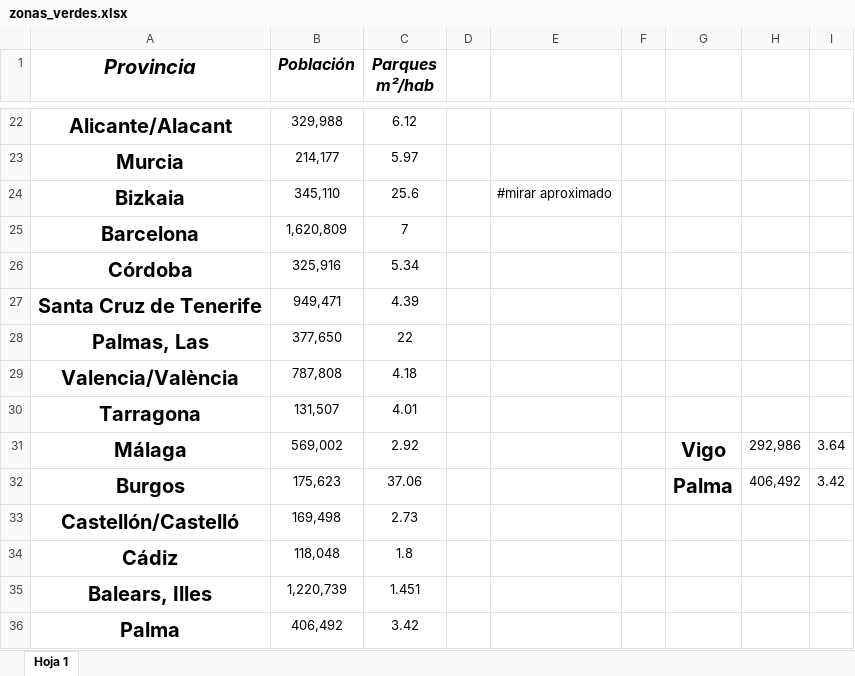
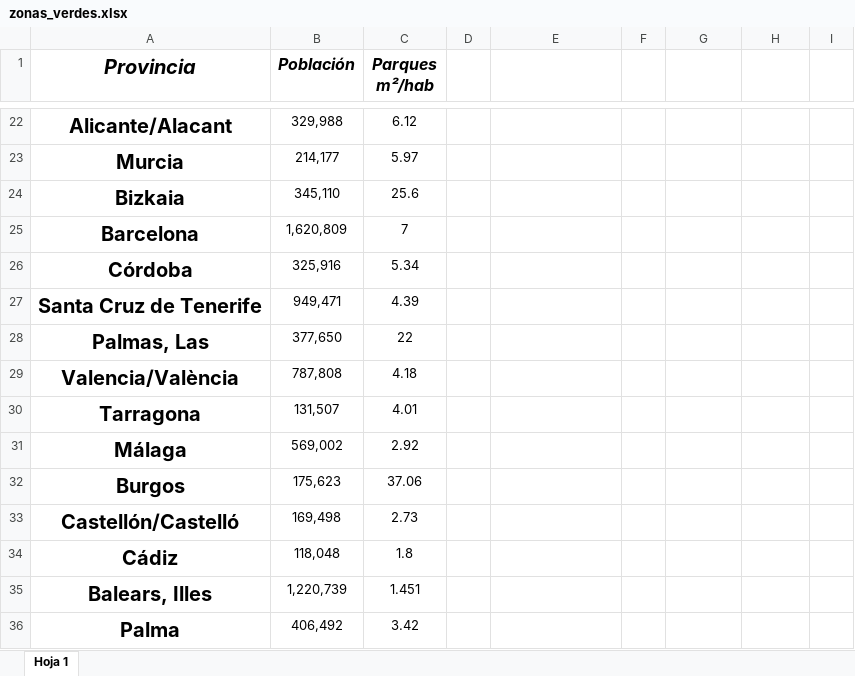
Before and after one commit to cva1003/Seminario-Fuentes, an Excel workbook: zonas_verdes.xlsx, sheet Hoja 1, drawn as a sheet; only a part is shown, gaps mark what is left out; values as stored, in another font and other column widths than the file's, no borders; the diff names each change by its address in the sheet, - before the commit and + after, or states it on an @@ line.

Commit message:
eliminicación de una celda que he puesto erronea

```diff
--- a/zonas_verdes.xlsx (sheet Hoja 1)
+++ b/zonas_verdes.xlsx (sheet Hoja 1)
-E24: #mirar aproximado
+E24: (empty)
-G31: Vigo
+G31: (empty)
-H31: 292,986
+H31: (empty)
-I31: 3.64
+I31: (empty)
-G32: Palma
+G32: (empty)
-H32: 406,492
+H32: (empty)
-I32: 3.42
+I32: (empty)
```
